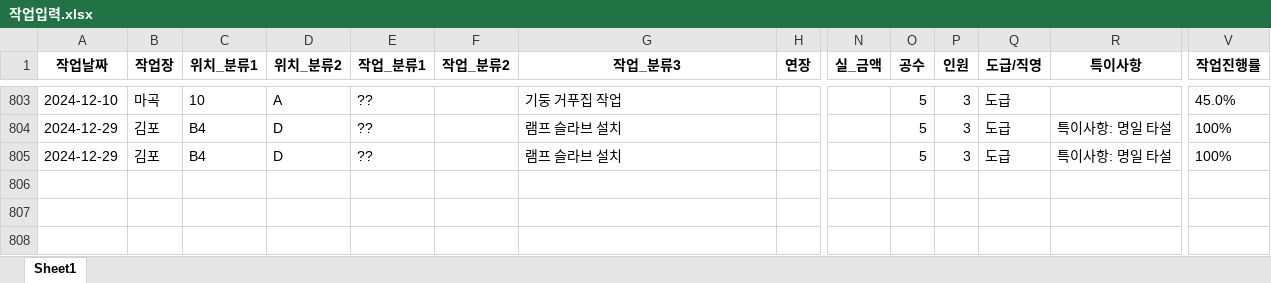
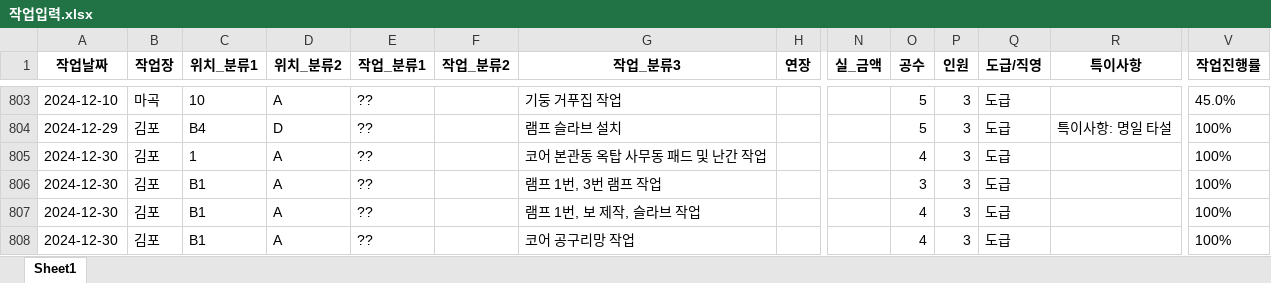
Before and after one commit to abcd00ou/Dong.github.io, an Excel workbook: static/data/작업공수/작업입력.xlsx, sheet Sheet1, drawn as a sheet; only a part is shown, gaps mark what is left out; values as stored, in another font and other column widths than the file's, no borders; addresses are those after the commit; rows hold the shown columns only; the diff names each change by its address in the sheet, - before the commit and + after, or states it on an @@ line.

```diff
--- a/static/data/작업공수/작업입력.xlsx (sheet Sheet1)
+++ b/static/data/작업공수/작업입력.xlsx (sheet Sheet1)
+row 805: 2024-12-30 | 김포 | 1 | A | ?? |  | 코어 본관동 옥탑 사무동 패드 및 난간 작업 |  |  | 4 | 3 | 도급 |  | 100%
+row 806: 2024-12-30 | 김포 | B1 | A | ?? |  | 램프 1번, 3번 램프 작업 |  |  | 3 | 3 | 도급 |  | 100%
-A807 (작업날짜): 2024-12-29
+A807 (작업날짜): 2024-12-30
-C807 (위치_분류1): B4
+C807 (위치_분류1): B1
-D807 (위치_분류2): D
+D807 (위치_분류2): A
-G807 (작업_분류3): 램프 슬라브 설치
+G807 (작업_분류3): 램프 1번, 보 제작, 슬라브 작업
-O807 (공수): 5
+O807 (공수): 4
-R807 (특이사항): 특이사항: 명일 타설
+R807 (특이사항): (empty)
+row 808: 2024-12-30 | 김포 | B1 | A | ?? |  | 코어 공구리망 작업 |  |  | 4 | 3 | 도급 |  | 100%
```
Also changed, not shown: static/data/작업공수/작업자입력.xlsx, 9 other files.
